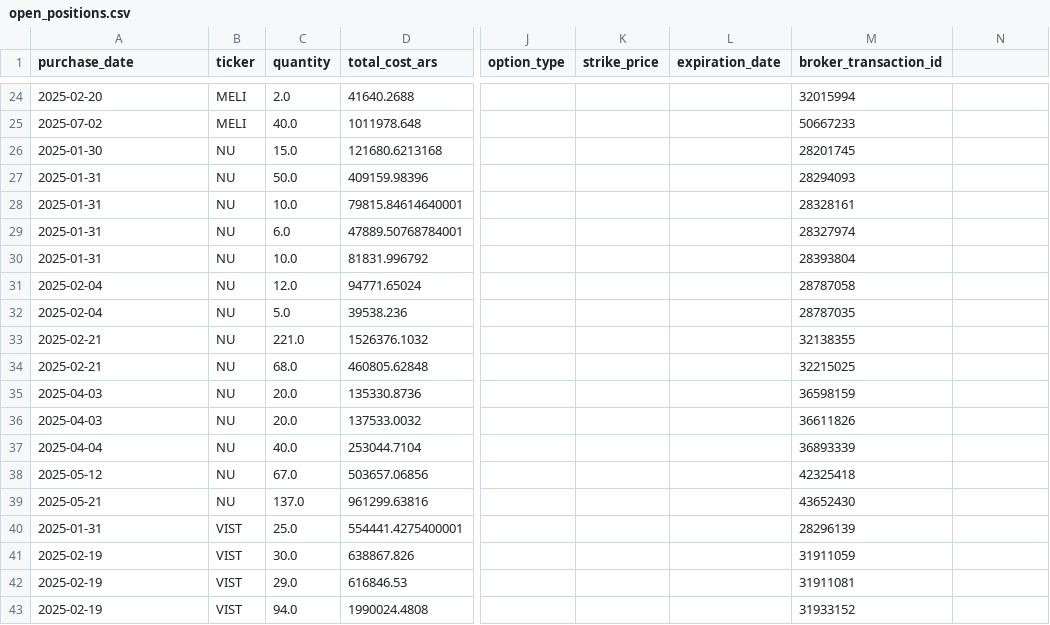
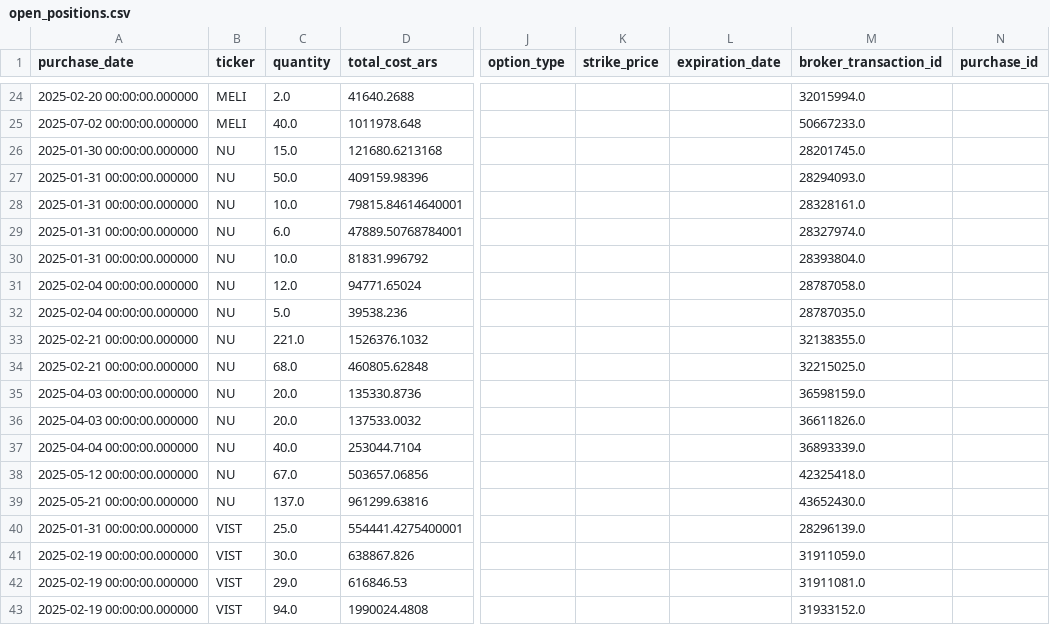
Before and after one commit to AlexONEX/finance, a CSV file: data/open_positions.csv, drawn as a sheet; only a part is shown, gaps mark what is left out; the diff covers the shown part only; the diff names each change by its address in the sheet, - before the commit and + after, or states it on an @@ line.

```diff
--- a/data/open_positions.csv
+++ b/data/open_positions.csv
-N1: (empty)
+N1: purchase_id
-A24 (purchase_date): 2025-02-20
+A24 (purchase_date): 2025-02-20 00:00:00.000000
-M24 (broker_transaction_id): 32015994
+M24 (broker_transaction_id): 32015994.0
-A25 (purchase_date): 2025-07-02
+A25 (purchase_date): 2025-07-02 00:00:00.000000
-M25 (broker_transaction_id): 50667233
+M25 (broker_transaction_id): 50667233.0
-A26 (purchase_date): 2025-01-30
+A26 (purchase_date): 2025-01-30 00:00:00.000000
-M26 (broker_transaction_id): 28201745
+M26 (broker_transaction_id): 28201745.0
-A27:A30 (purchase_date): 2025-01-31
+A27:A30 (purchase_date): 2025-01-31 00:00:00.000000
-M27 (broker_transaction_id): 28294093
+M27 (broker_transaction_id): 28294093.0
-M28 (broker_transaction_id): 28328161
+M28 (broker_transaction_id): 28328161.0
-M29 (broker_transaction_id): 28327974
+M29 (broker_transaction_id): 28327974.0
-M30 (broker_transaction_id): 28393804
+M30 (broker_transaction_id): 28393804.0
-A31:A32 (purchase_date): 2025-02-04
+A31:A32 (purchase_date): 2025-02-04 00:00:00.000000
-M31 (broker_transaction_id): 28787058
+M31 (broker_transaction_id): 28787058.0
-M32 (broker_transaction_id): 28787035
+M32 (broker_transaction_id): 28787035.0
-A33:A34 (purchase_date): 2025-02-21
+A33:A34 (purchase_date): 2025-02-21 00:00:00.000000
-M33 (broker_transaction_id): 32138355
+M33 (broker_transaction_id): 32138355.0
-M34 (broker_transaction_id): 32215025
+M34 (broker_transaction_id): 32215025.0
-A35:A36 (purchase_date): 2025-04-03
+A35:A36 (purchase_date): 2025-04-03 00:00:00.000000
-M35 (broker_transaction_id): 36598159
+M35 (broker_transaction_id): 36598159.0
-M36 (broker_transaction_id): 36611826
+M36 (broker_transaction_id): 36611826.0
-A37 (purchase_date): 2025-04-04
+A37 (purchase_date): 2025-04-04 00:00:00.000000
-M37 (broker_transaction_id): 36893339
+M37 (broker_transaction_id): 36893339.0
-A38 (purchase_date): 2025-05-12
+A38 (purchase_date): 2025-05-12 00:00:00.000000
-M38 (broker_transaction_id): 42325418
+M38 (broker_transaction_id): 42325418.0
-A39 (purchase_date): 2025-05-21
+A39 (purchase_date): 2025-05-21 00:00:00.000000
-M39 (broker_transaction_id): 43652430
+M39 (broker_transaction_id): 43652430.0
-A40 (purchase_date): 2025-01-31
+A40 (purchase_date): 2025-01-31 00:00:00.000000
-M40 (broker_transaction_id): 28296139
+M40 (broker_transaction_id): 28296139.0
-A41:A43 (purchase_date): 2025-02-19
+A41:A43 (purchase_date): 2025-02-19 00:00:00.000000
-M41 (broker_transaction_id): 31911059
+M41 (broker_transaction_id): 31911059.0
-M42 (broker_transaction_id): 31911081
+M42 (broker_transaction_id): 31911081.0
-M43 (broker_transaction_id): 31933152
+M43 (broker_transaction_id): 31933152.0
```
Also changed, not shown: 1 added row and 48 edited cells elsewhere in this file, 1 other file.
